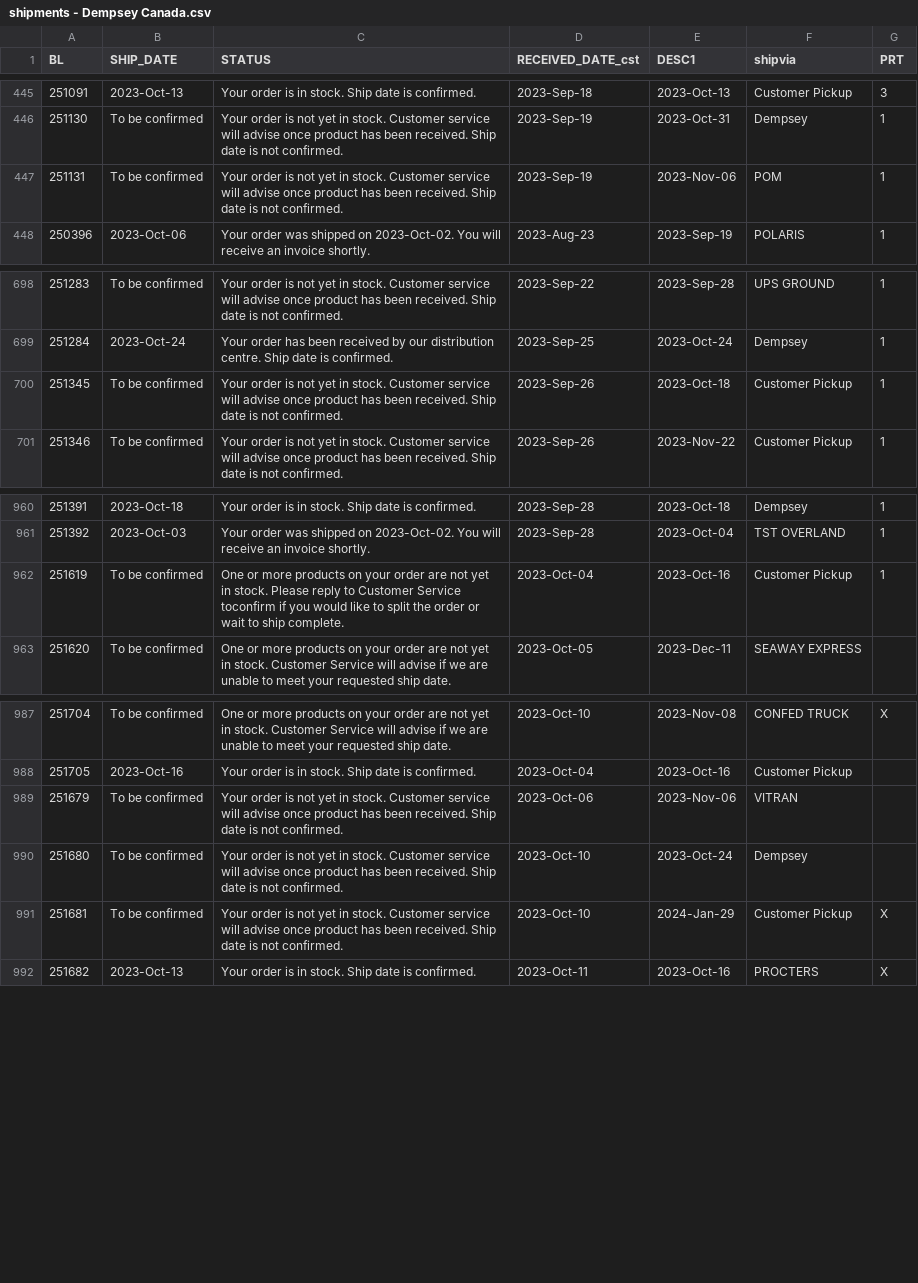
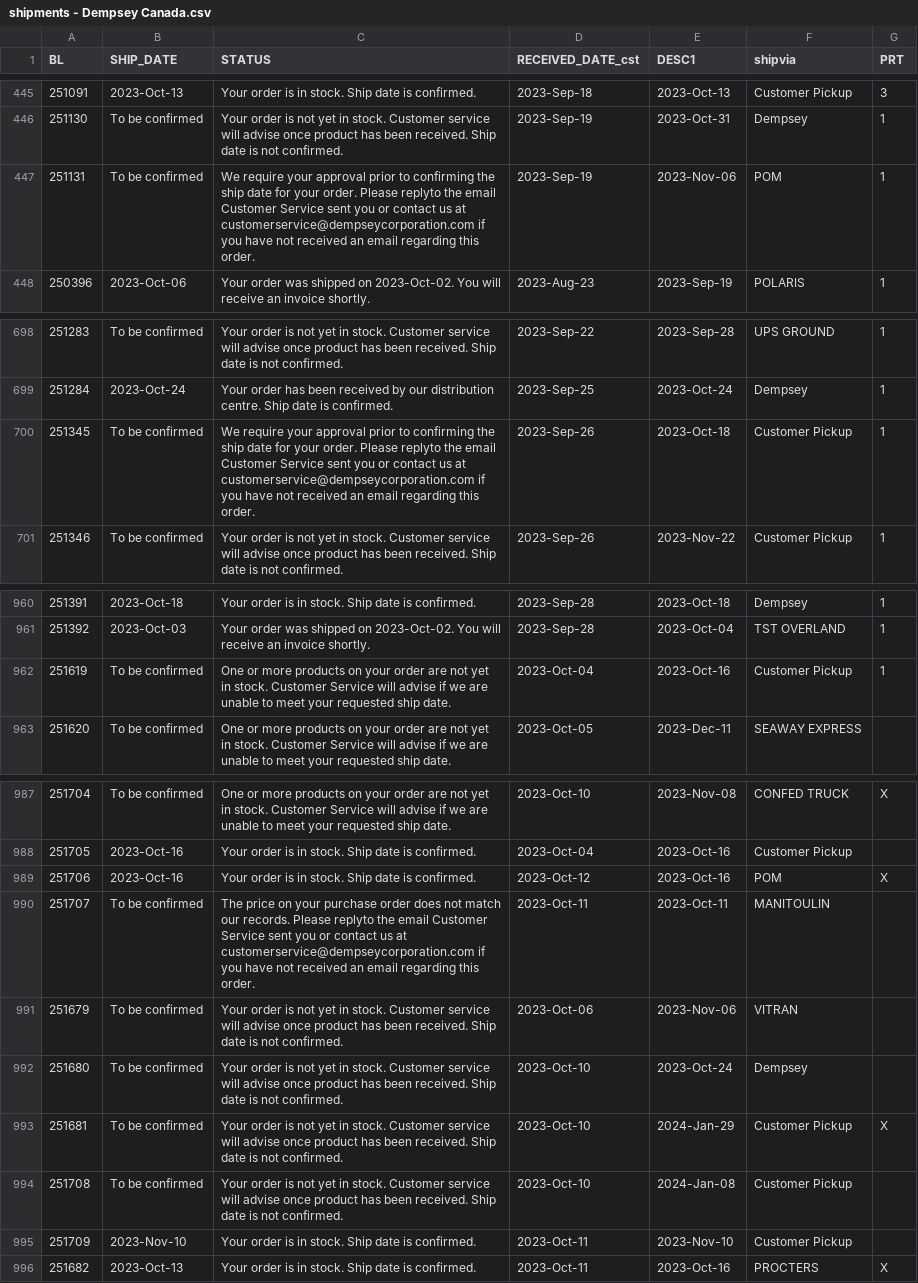
Before and after one commit to dempseysystems/dempseysystems.github.io, a CSV file: shipments - Dempsey Canada.csv, drawn as a sheet; only a part is shown, gaps mark what is left out.

```diff
--- a/shipments - Dempsey Canada.csv
+++ b/shipments - Dempsey Canada.csv
@@ -446,3 +446,3 @@ BL,SHIP_DATE,STATUS,RECEIVED_DATE_cst,DESC1,shipvia,PRT
 251130,To be confirmed,Your order is not yet in stock. Customer service will advise once product has been received. Ship date is not confirmed.,2023-Sep-19,2023-Oct-31,Dempsey,1
-251131,To be confirmed,Your order is not yet in stock. Customer service will advise once product has been received. Ship date is not confirmed.,2023-Sep-19,2023-Nov-06,POM,1
+251131,To be confirmed,We require your approval prior to confirming the ship date for your order. Please replyto the email Customer Service sent you or contact us at customerservice@dempseycorporation.com if you have not received an email regarding this order.,2023-Sep-19,2023-Nov-06,POM,1
 250396,2023-Oct-06,Your order was shipped on 2023-Oct-02. You will receive an invoice shortly.,2023-Aug-23,2023-Sep-19,POLARIS,1
@@ -699,3 +699,3 @@ BL,SHIP_DATE,STATUS,RECEIVED_DATE_cst,DESC1,shipvia,PRT
 251284,2023-Oct-24,Your order has been received by our distribution centre. Ship date is confirmed.,2023-Sep-25,2023-Oct-24,Dempsey,1
-251345,To be confirmed,Your order is not yet in stock. Customer service will advise once product has been received. Ship date is not confirmed.,2023-Sep-26,2023-Oct-18,Customer Pickup,1
+251345,To be confirmed,We require your approval prior to confirming the ship date for your order. Please replyto the email Customer Service sent you or contact us at customerservice@dempseycorporation.com if you have not received an email regarding this order.,2023-Sep-26,2023-Oct-18,Customer Pickup,1
 251346,To be confirmed,Your order is not yet in stock. Customer service will advise once product has been received. Ship date is not confirmed.,2023-Sep-26,2023-Nov-22,Customer Pickup,1
@@ -961,3 +961,3 @@ BL,SHIP_DATE,STATUS,RECEIVED_DATE_cst,DESC1,shipvia,PRT
 251392,2023-Oct-03,Your order was shipped on 2023-Oct-02. You will receive an invoice shortly.,2023-Sep-28,2023-Oct-04,TST OVERLAND,1
-251619,To be confirmed,One or more products on your order are not yet in stock. Please reply to Customer Service toconfirm if you would like to split the order or wait to ship complete.,2023-Oct-04,2023-Oct-16,Customer Pickup,1
+251619,To be confirmed,One or more products on your order are not yet in stock. Customer Service will advise if we are unable to meet your requested ship date.,2023-Oct-04,2023-Oct-16,Customer Pickup,1
 251620,To be confirmed,One or more products on your order are not yet in stock. Customer Service will advise if we are unable to meet your requested ship date.,2023-Oct-05,2023-Dec-11,SEAWAY EXPRESS,
@@ -988,2 +988,4 @@ BL,SHIP_DATE,STATUS,RECEIVED_DATE_cst,DESC1,shipvia,PRT
 251705,2023-Oct-16,Your order is in stock. Ship date is confirmed.,2023-Oct-04,2023-Oct-16,Customer Pickup,
+251706,2023-Oct-16,Your order is in stock. Ship date is confirmed.,2023-Oct-12,2023-Oct-16,POM,X
+251707,To be confirmed,The price on your purchase order does not match our records. Please replyto the email Customer Service sent you or contact us at customerservice@dempseycorporation.com if you have not received an email regarding this order.,2023-Oct-11,2023-Oct-11,MANITOULIN,
 251679,To be confirmed,Your order is not yet in stock. Customer service will advise once product has been received. Ship date is not confirmed.,2023-Oct-06,2023-Nov-06,VITRAN,
@@ -991,2 +993,4 @@ BL,SHIP_DATE,STATUS,RECEIVED_DATE_cst,DESC1,shipvia,PRT
 251681,To be confirmed,Your order is not yet in stock. Customer service will advise once product has been received. Ship date is not confirmed.,2023-Oct-10,2024-Jan-29,Customer Pickup,X
+251708,To be confirmed,Your order is not yet in stock. Customer service will advise once product has been received. Ship date is not confirmed.,2023-Oct-10,2024-Jan-08,Customer Pickup,
+251709,2023-Nov-10,Your order is in stock. Ship date is confirmed.,2023-Oct-11,2023-Nov-10,Customer Pickup,
 251682,2023-Oct-13,Your order is in stock. Ship date is confirmed.,2023-Oct-11,2023-Oct-16,PROCTERS,X
```
Also changed, not shown: 15 other files.
